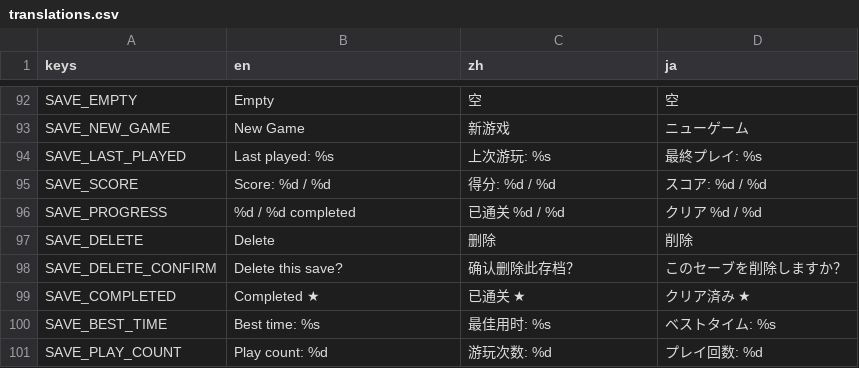
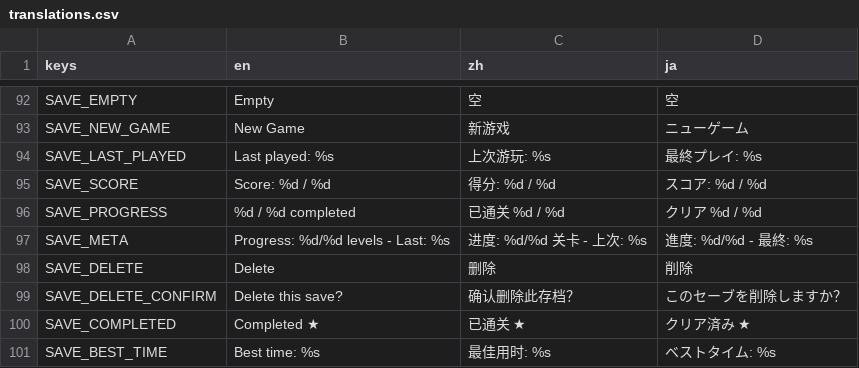
Before and after one commit to IguanaYu/godot_rts_start, a CSV file: locales/translations.csv, drawn as a sheet; only a part is shown, gaps mark what is left out; the shorter side is filled out with more unchanged rows; the diff names each change by its address in the sheet, - before the commit and + after, or states it on an @@ line.

```diff
--- a/locales/translations.csv
+++ b/locales/translations.csv
+row 97: SAVE_META | Progress: %d/%d levels - Last: %s | 进度: %d/%d 关卡 - 上次: %s | 進度: %d/%d - 最終: %s
```
Also changed, not shown: 5 other files.
